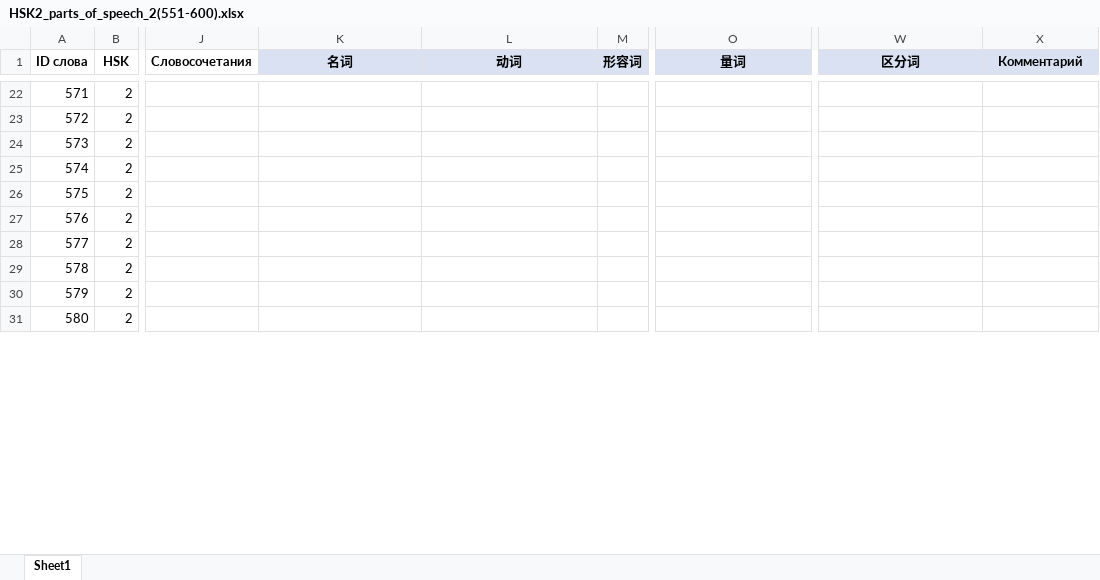
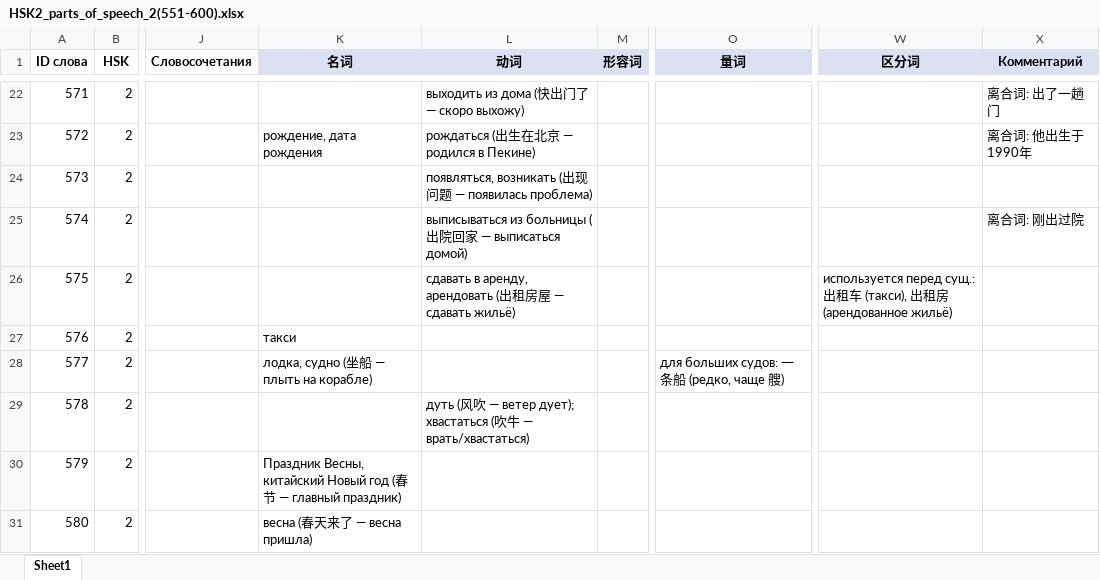
Before and after one commit to XeniaDay/ch_tones, an Excel workbook: HSK2_parts_of_speech_2(551-600).xlsx, sheet Sheet1, drawn as a sheet; only a part is shown, gaps mark what is left out; values as stored, in another font and other column widths than the file's, no borders; the diff covers the shown part only; the diff names each change by its address in the sheet, - before the commit and + after, or states it on an @@ line.

```diff
--- a/HSK2_parts_of_speech_2(551-600).xlsx (sheet Sheet1)
+++ b/HSK2_parts_of_speech_2(551-600).xlsx (sheet Sheet1)
-L22 (动词): (empty)
+L22 (动词): выходить из дома (快出门了 — скоро выхожу)
-X22 (Комментарий): (empty)
+X22 (Комментарий): 离合词: 出了一趟门
-K23 (名词): (empty)
+K23 (名词): рождение, дата рождения
-L23 (动词): (empty)
+L23 (动词): рождаться (出生在北京 — родился в Пекине)
-X23 (Комментарий): (empty)
+X23 (Комментарий): 离合词: 他出生于1990年
-L24 (动词): (empty)
+L24 (动词): появляться, возникать (出现问题 — появилась проблема)
-L25 (动词): (empty)
+L25 (动词): выписываться из больницы (出院回家 — выписаться домой)
-X25 (Комментарий): (empty)
+X25 (Комментарий): 离合词: 刚出过院
-L26 (动词): (empty)
+L26 (动词): сдавать в аренду, арендовать (出租房屋 — сдавать жильё)
-W26 (区分词): (empty)
+W26 (区分词): используется перед сущ.: 出租车 (такси), 出租房 (арендованное жильё)
-K27 (名词): (empty)
+K27 (名词): такси
-K28 (名词): (empty)
+K28 (名词): лодка, судно (坐船 — плыть на корабле)
-O28 (量词): (empty)
+O28 (量词): для больших судов: 一条船 (редко, чаще 艘)
-L29 (动词): (empty)
+L29 (动词): дуть (风吹 — ветер дует); хвастаться (吹牛 — врать/хвастаться)
-K30 (名词): (empty)
+K30 (名词): Праздник Весны, китайский Новый год (春节 — главный праздник)
-K31 (名词): (empty)
+K31 (名词): весна (春天来了 — весна пришла)
```
Also changed, not shown: 66 edited cells elsewhere in this sheet.
